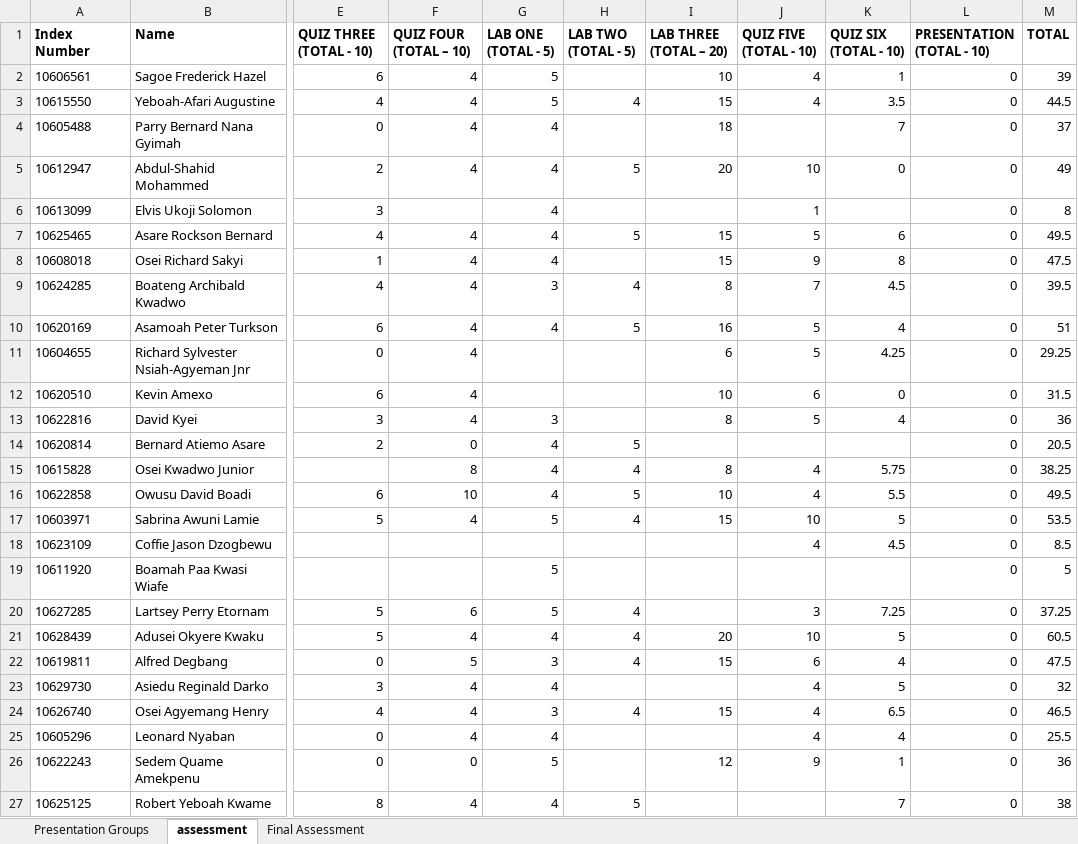
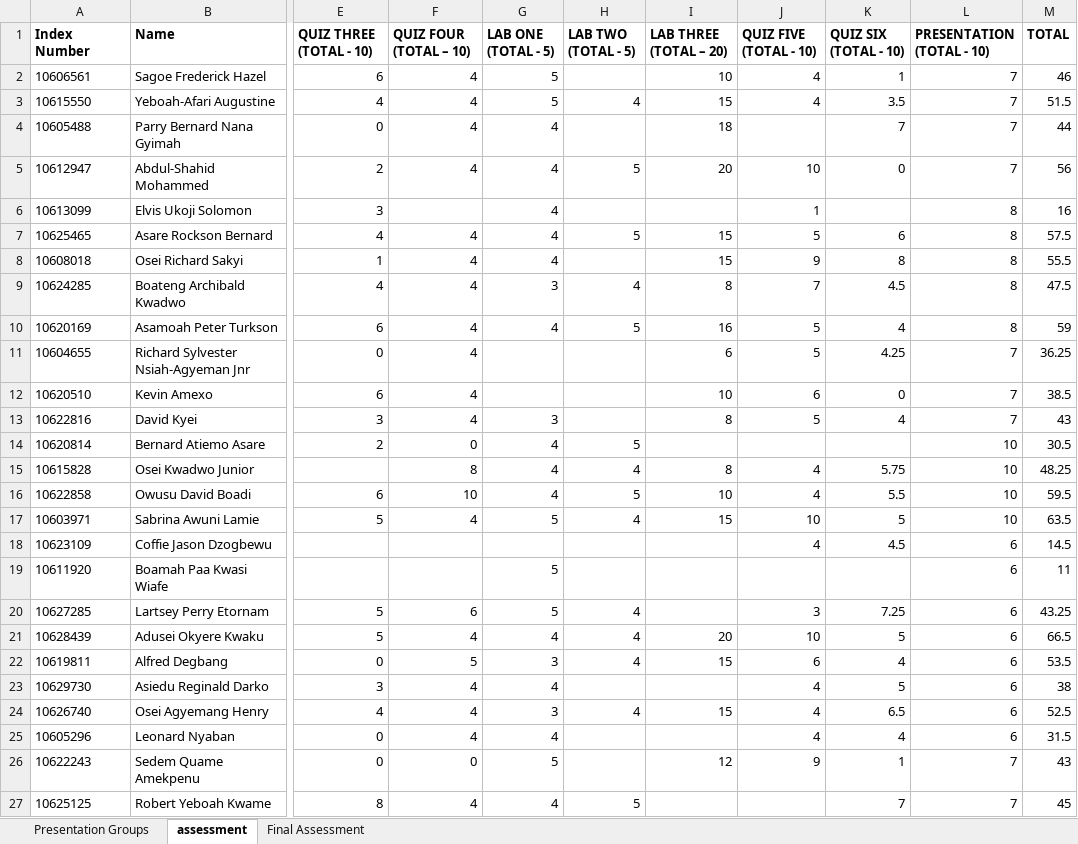
Before and after one commit to bluedistro/os-assessment, an Excel workbook: cpen_OS_Groups_to_TA.xlsx, sheet assessment, drawn as a sheet; only a part is shown, gaps mark what is left out; values as stored, in another font and other column widths than the file's, no borders; the diff covers the shown part only; the diff names each change by its address in the sheet, - before the commit and + after, or states it on an @@ line.

Commit message:
updated records with presentation  grading

```diff
--- a/cpen_OS_Groups_to_TA.xlsx (sheet assessment)
+++ b/cpen_OS_Groups_to_TA.xlsx (sheet assessment)
-L2:L5 (PRESENTATION (TOTAL - 10)): 0
+L2:L5 (PRESENTATION (TOTAL - 10)): 7
-M2 (TOTAL): 39
+M2 (TOTAL): 46
-M3 (TOTAL): 44.5
+M3 (TOTAL): 51.5
-M4 (TOTAL): 37
+M4 (TOTAL): 44
-M5 (TOTAL): 49
+M5 (TOTAL): 56
-L6:L10 (PRESENTATION (TOTAL - 10)): 0
+L6:L10 (PRESENTATION (TOTAL - 10)): 8
-M6 (TOTAL): 8
+M6 (TOTAL): 16
-M7 (TOTAL): 49.5
+M7 (TOTAL): 57.5
-M8 (TOTAL): 47.5
+M8 (TOTAL): 55.5
-M9 (TOTAL): 39.5
+M9 (TOTAL): 47.5
-M10 (TOTAL): 51
+M10 (TOTAL): 59
-L11:L13 (PRESENTATION (TOTAL - 10)): 0
+L11:L13 (PRESENTATION (TOTAL - 10)): 7
-M11 (TOTAL): 29.25
+M11 (TOTAL): 36.25
-M12 (TOTAL): 31.5
+M12 (TOTAL): 38.5
-M13 (TOTAL): 36
+M13 (TOTAL): 43
-L14:L17 (PRESENTATION (TOTAL - 10)): 0
+L14:L17 (PRESENTATION (TOTAL - 10)): 10
-M14 (TOTAL): 20.5
+M14 (TOTAL): 30.5
-M15 (TOTAL): 38.25
+M15 (TOTAL): 48.25
-M16 (TOTAL): 49.5
+M16 (TOTAL): 59.5
-M17 (TOTAL): 53.5
+M17 (TOTAL): 63.5
-L18:L25 (PRESENTATION (TOTAL - 10)): 0
+L18:L25 (PRESENTATION (TOTAL - 10)): 6
-M18 (TOTAL): 8.5
+M18 (TOTAL): 14.5
-M19 (TOTAL): 5
+M19 (TOTAL): 11
-M20 (TOTAL): 37.25
+M20 (TOTAL): 43.25
-M21 (TOTAL): 60.5
+M21 (TOTAL): 66.5
-M22 (TOTAL): 47.5
+M22 (TOTAL): 53.5
-M23 (TOTAL): 32
+M23 (TOTAL): 38
-M24 (TOTAL): 46.5
+M24 (TOTAL): 52.5
-M25 (TOTAL): 25.5
+M25 (TOTAL): 31.5
-L26:L27 (PRESENTATION (TOTAL - 10)): 0
+L26:L27 (PRESENTATION (TOTAL - 10)): 7
-M26 (TOTAL): 36
+M26 (TOTAL): 43
-M27 (TOTAL): 38
+M27 (TOTAL): 45
```
Also changed, not shown: 47 edited cells elsewhere in this sheet, sheet Final Assessment, sheet Presentation Groups, 1 other file.
